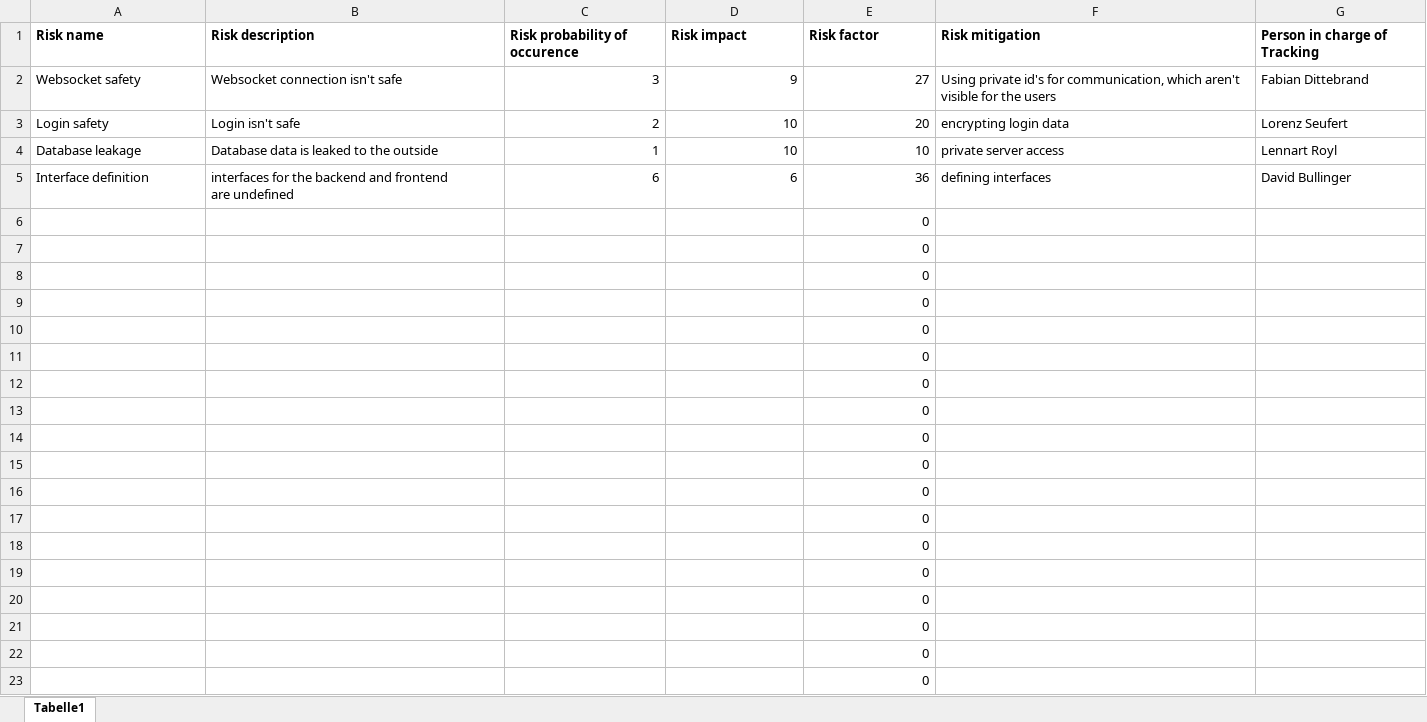
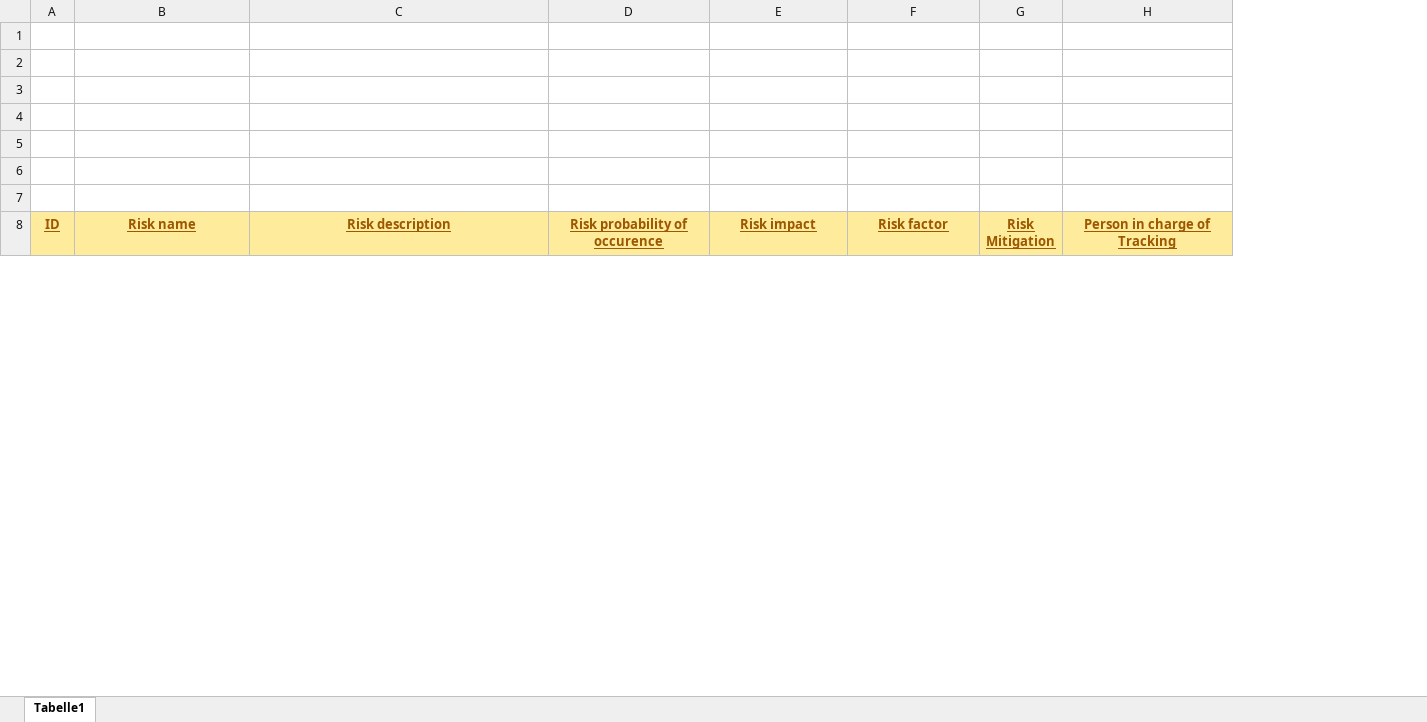
Before and after one commit to LorenzSeufert/CeangalMessenger---Documentation, an Excel workbook: Risk Management/Risk management.xlsx, sheet Tabelle1, drawn as a sheet; only a part is shown; values as stored, in another font and other column widths than the file's, no borders; removed rows and columns are numbered as before the commit, all else as after; ↵ is a line break in a cell; the diff covers the shown part only; the diff names each change by its address in the sheet, - before the commit and + after, or states it on an @@ line.

Commit message:
edited Risk management

```diff
--- a/Risk Management/Risk management.xlsx (sheet Tabelle1)
+++ b/Risk Management/Risk management.xlsx (sheet Tabelle1)
+column A (ID), empty
-column F (Risk mitigation), empty
+column G (Risk Mitigation), empty
+row 1: (empty)
+row 2: (empty)
+row 3: (empty)
+row 4: (empty)
+row 5: (empty)
+row 6: (empty)
+row 7: (empty)
@@ B8:F8 fill: none → #FFEB9C, underline: off → on, text colour: black → #9C5700, alignment: left → center @@
@@ H8 fill: none → #FFEB9C, underline: off → on, text colour: black → #9C5700, alignment: left → center @@
-row 2: Websocket safety | Websocket connection isn't safe | 3 | 9 | 27 | Using private id's for communication, which aren't visible for the users | Fabian Dittebrand
-row 3: Login safety | Login isn't safe | 2 | 10 | 20 | encrypting login data | Lorenz Seufert
-row 4: Database leakage | Database data is leaked to the outside | 1 | 10 | 10 | private server access | Lennart Royl
-row 5: Interface definition | interfaces for the backend and frontend ↵ are undefined | 6 | 6 | 36 | defining interfaces | David Bullinger
-row 6:  |  |  |  | 0
-row 7:  |  |  |  | 0
-row 8:  |  |  |  | 0
-row 9:  |  |  |  | 0
-row 10:  |  |  |  | 0
-row 11:  |  |  |  | 0
-row 12:  |  |  |  | 0
-row 13:  |  |  |  | 0
-row 14:  |  |  |  | 0
-row 15:  |  |  |  | 0
-row 16:  |  |  |  | 0
-row 17:  |  |  |  | 0
-row 18:  |  |  |  | 0
-row 19:  |  |  |  | 0
-row 20:  |  |  |  | 0
-row 21:  |  |  |  | 0
-row 22:  |  |  |  | 0
-row 23:  |  |  |  | 0
```
Also changed, not shown: 4 added rows and 1 removed row elsewhere in this sheet.
